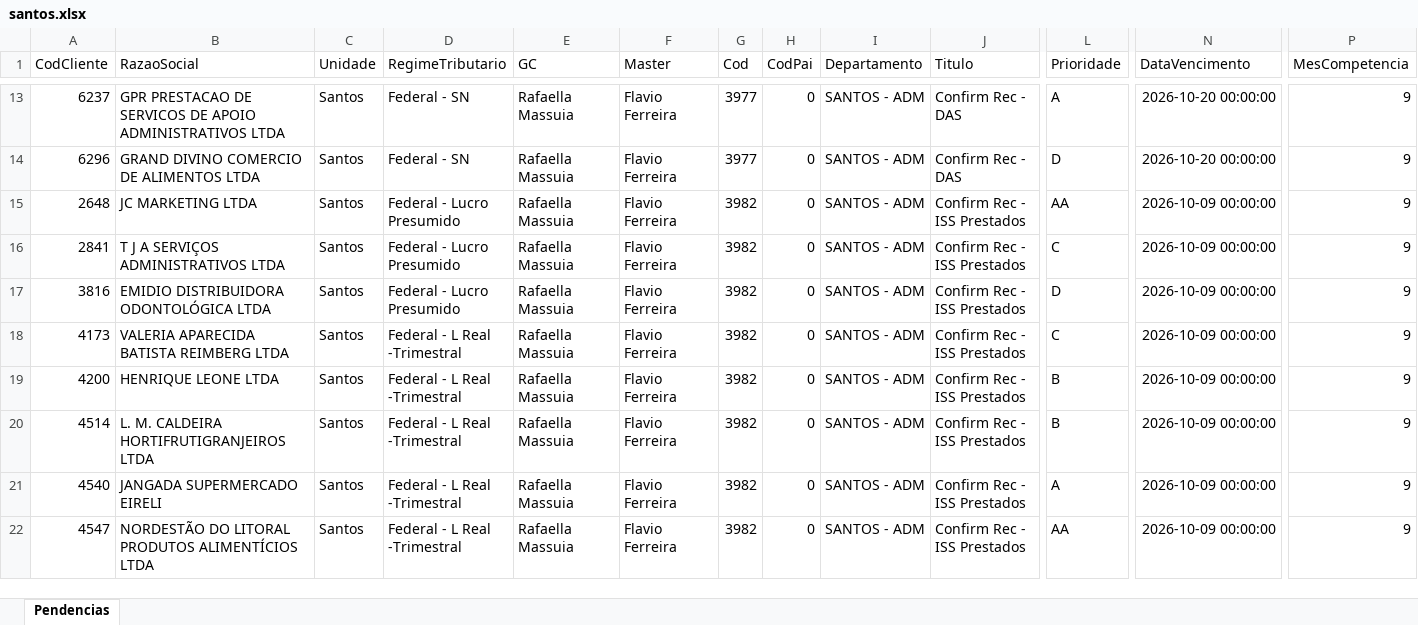
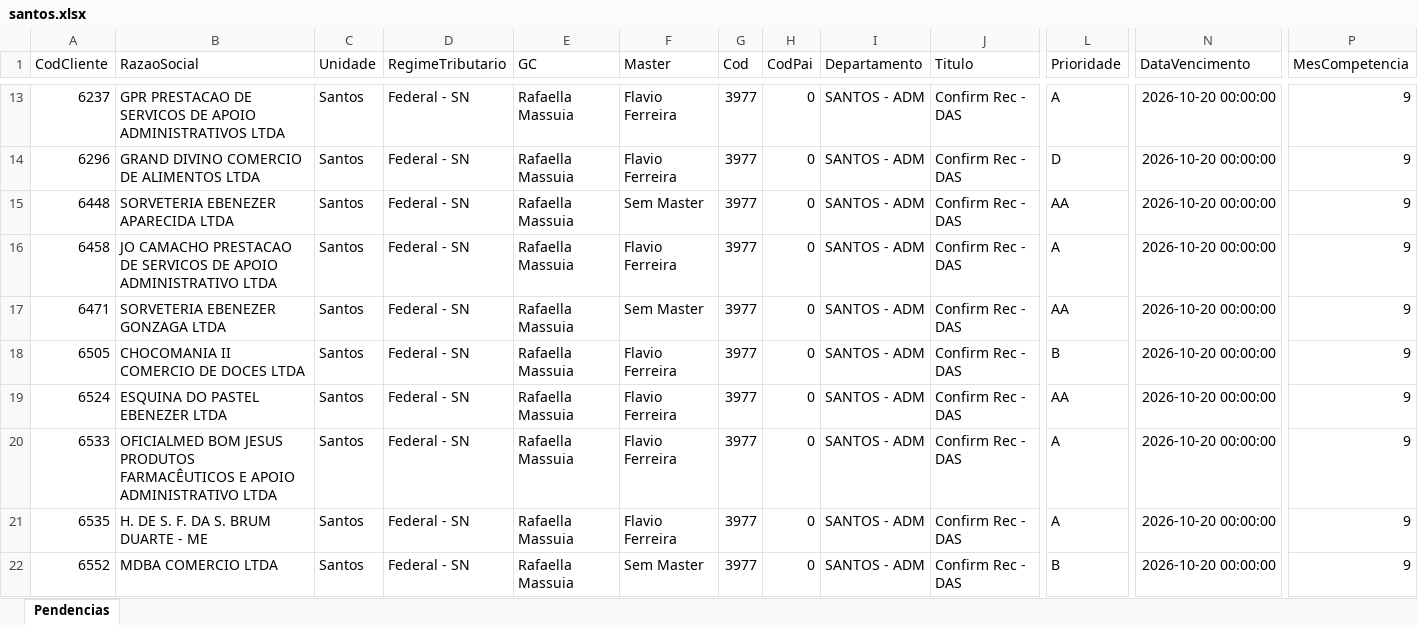
Before and after one commit to Controladoria-MG/Tarefas-baixadas, an Excel workbook: data/base/santos.xlsx, sheet Pendencias, drawn as a sheet; only a part is shown, gaps mark what is left out; the shorter side is filled out with more unchanged rows; values as stored, in another font and other column widths than the file's, no borders; rows hold the shown columns only; the diff covers the shown part only; the diff names each change by its address in the sheet, - before the commit and + after, or states it on an @@ line.

```diff
--- a/data/base/santos.xlsx (sheet Pendencias)
+++ b/data/base/santos.xlsx (sheet Pendencias)
+row 15: 6448 | SORVETERIA EBENEZER APARECIDA LTDA | Santos | Federal - SN | Rafaella Massuia | Sem Master | 3977 | 0 | SANTOS - ADM | Confirm Rec - DAS | AA | 2026-10-20 00:00:00 | 9
+row 16: 6458 | JO CAMACHO PRESTACAO DE SERVICOS DE APOIO ADMINISTRATIVO LTDA | Santos | Federal - SN | Rafaella Massuia | Flavio Ferreira | 3977 | 0 | SANTOS - ADM | Confirm Rec - DAS | A | 2026-10-20 00:00:00 | 9
+row 17: 6471 | SORVETERIA EBENEZER GONZAGA LTDA | Santos | Federal - SN | Rafaella Massuia | Sem Master | 3977 | 0 | SANTOS - ADM | Confirm Rec - DAS | AA | 2026-10-20 00:00:00 | 9
+row 18: 6505 | CHOCOMANIA II COMERCIO DE DOCES LTDA | Santos | Federal - SN | Rafaella Massuia | Flavio Ferreira | 3977 | 0 | SANTOS - ADM | Confirm Rec - DAS | B | 2026-10-20 00:00:00 | 9
+row 19: 6524 | ESQUINA DO PASTEL EBENEZER LTDA | Santos | Federal - SN | Rafaella Massuia | Flavio Ferreira | 3977 | 0 | SANTOS - ADM | Confirm Rec - DAS | AA | 2026-10-20 00:00:00 | 9
+row 20: 6533 | OFICIALMED BOM JESUS PRODUTOS FARMACÊUTICOS E APOIO ADMINISTRATIVO LTDA | Santos | Federal - SN | Rafaella Massuia | Flavio Ferreira | 3977 | 0 | SANTOS - ADM | Confirm Rec - DAS | A | 2026-10-20 00:00:00 | 9
+row 21: 6535 | H. DE S. F. DA S. BRUM DUARTE - ME | Santos | Federal - SN | Rafaella Massuia | Flavio Ferreira | 3977 | 0 | SANTOS - ADM | Confirm Rec - DAS | A | 2026-10-20 00:00:00 | 9
+row 22: 6552 | MDBA COMERCIO LTDA | Santos | Federal - SN | Rafaella Massuia | Sem Master | 3977 | 0 | SANTOS - ADM | Confirm Rec - DAS | B | 2026-10-20 00:00:00 | 9
```
Also changed, not shown: 10 added rows and 2 edited cells elsewhere in this sheet, data/base/goias.xlsx, 3 other files.
